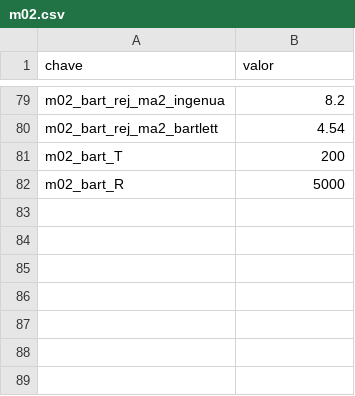
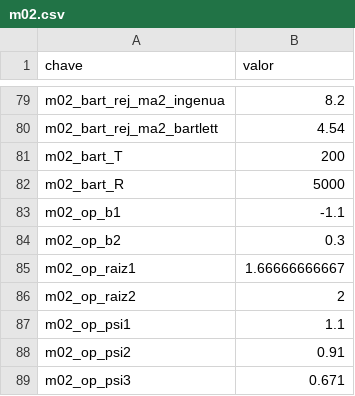
Before and after one commit to fcarva/series-temporais, a CSV file: resultados/m02.csv, drawn as a sheet; only a part is shown, gaps mark what is left out; the diff names each change by its address in the sheet, - before the commit and + after, or states it on an @@ line.

```diff
--- a/resultados/m02.csv
+++ b/resultados/m02.csv
+row 83: m02_op_b1 | -1.1
+row 84: m02_op_b2 | 0.3
+row 85: m02_op_raiz1 | 1.66666666667
+row 86: m02_op_raiz2 | 2
+row 87: m02_op_psi1 | 1.1
+row 88: m02_op_psi2 | 0.91
+row 89: m02_op_psi3 | 0.671
```
Also changed, not shown: 2 other files.
